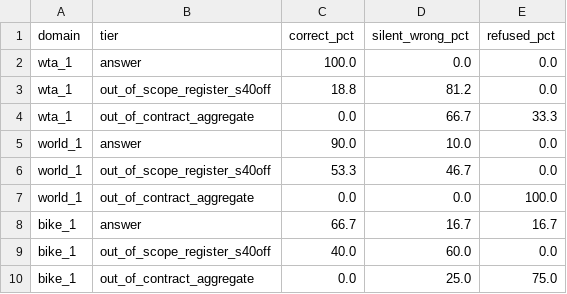
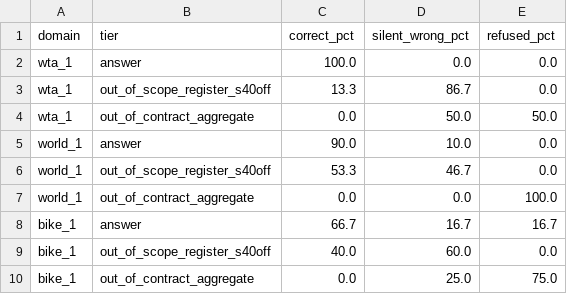
Before and after one commit to sebastian-mikl/goal-directed-compilation, a CSV file: reports/figures/fig3_network_tiers.csv, drawn as a sheet.

```diff
--- a/reports/figures/fig3_network_tiers.csv
+++ b/reports/figures/fig3_network_tiers.csv
@@ -2,4 +2,4 @@ domain,tier,correct_pct,silent_wrong_pct,refused_pct
 wta_1,answer,100.0,0.0,0.0
-wta_1,out_of_scope_register_s40off,18.8,81.2,0.0
-wta_1,out_of_contract_aggregate,0.0,66.7,33.3
+wta_1,out_of_scope_register_s40off,13.3,86.7,0.0
+wta_1,out_of_contract_aggregate,0.0,50.0,50.0
 world_1,answer,90.0,10.0,0.0
```
Also changed, not shown: reports/paper_numbers.csv, 9 other files.
